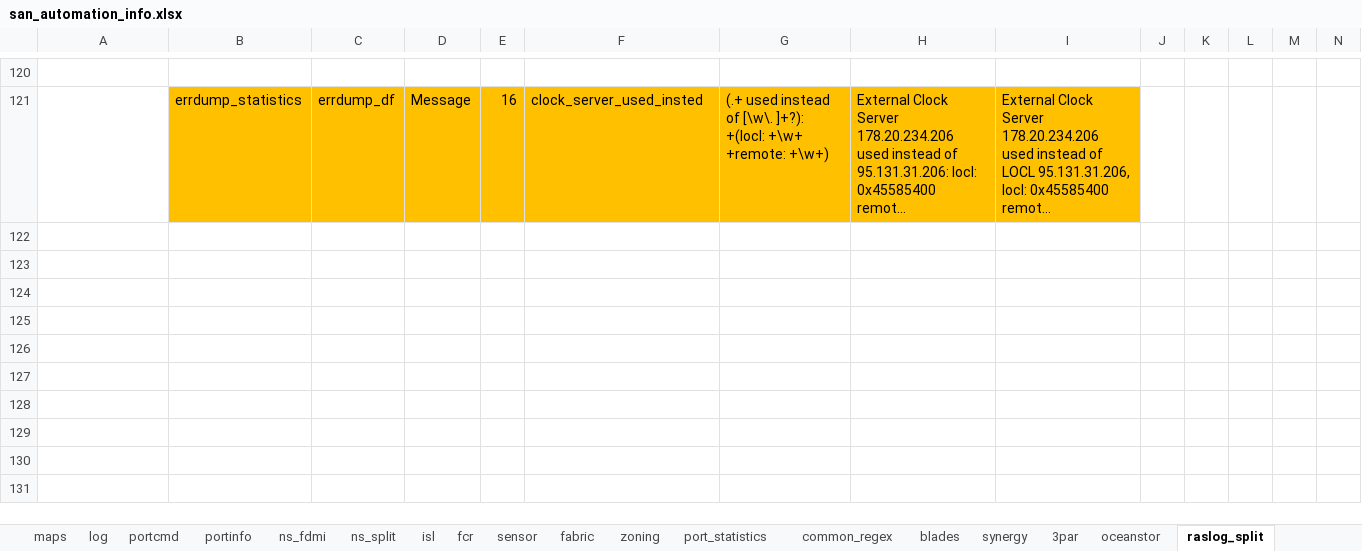
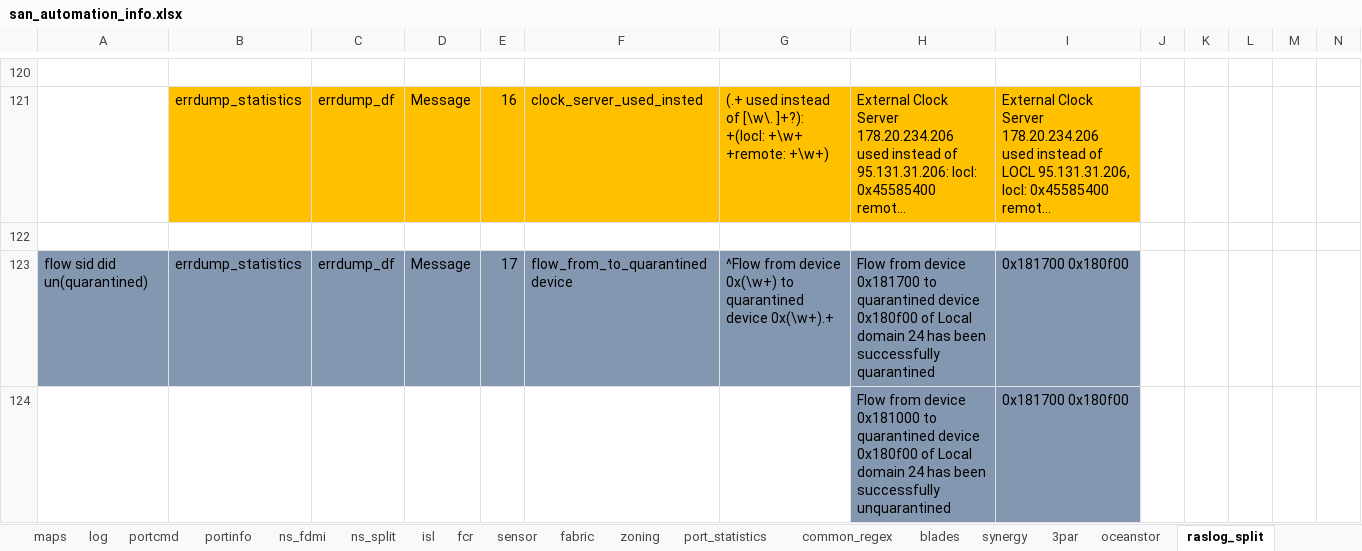
Before and after one commit to KonstantinAlxVlasenko/san_report_automation, an Excel workbook: san_automation_info.xlsx, sheet raslog_split, drawn as a sheet; only a part is shown, gaps mark what is left out; long unchanged cells end in …; values as stored, in another font and other column widths than the file's, no borders; rows hold the shown columns only; the diff names each change by its address in the sheet, - before the commit and + after, or states it on an @@ line.

```diff
--- a/san_automation_info.xlsx (sheet raslog_split)
+++ b/san_automation_info.xlsx (sheet raslog_split)
+row 122: (empty)
+row 123: flow sid did un(quarantined) | errdump_statistics | errdump_df | Message | 17 | flow_from_to_quarantined device | ^Flow from device 0x(\w+) to quarantined device 0x(\w+).+ | Flow from device 0x181700 to quarantined device 0x180f00 of Local domain 24 has been successfully quarantined | 0x181700 0x180f00
+row 124:  |  |  |  |  |  |  | Flow from device 0x181000 to quarantined device 0x180f00 of Local domain 24 has been successfully unquarantined | 0x181700 0x180f00
```
Also changed, not shown: sheet oui, sheet raslog_details, sheet log, dtln_device_location.xlsx, report_info.xlsx, 55 other files.
